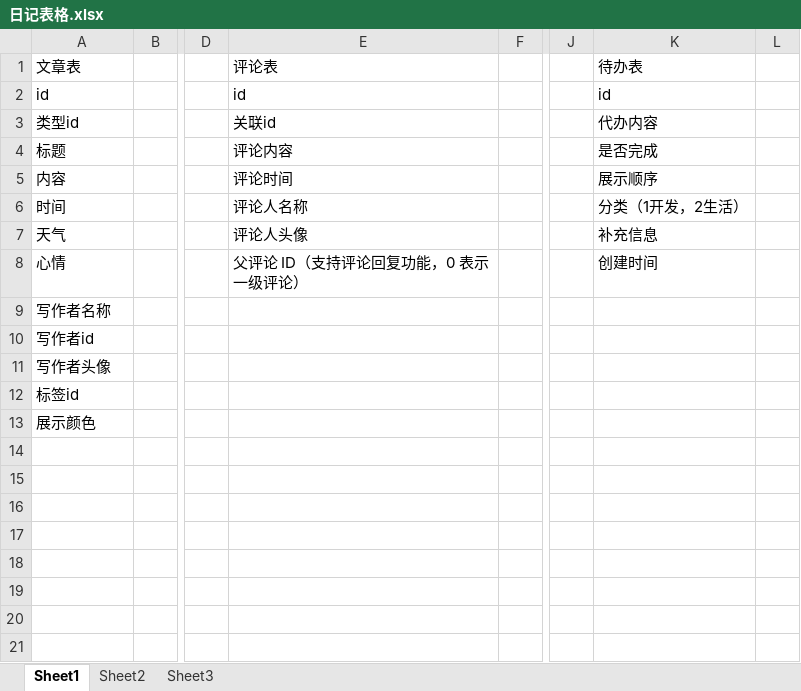
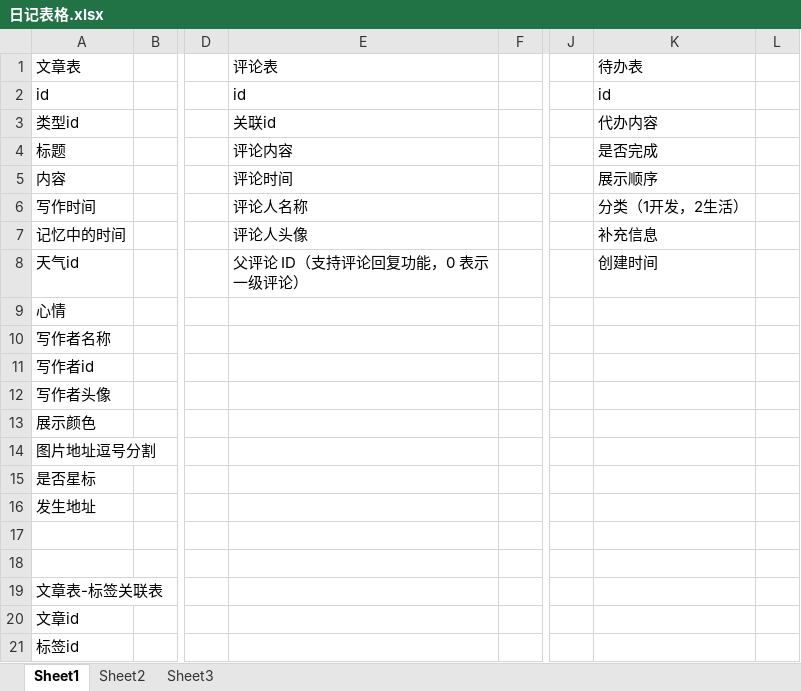
Before and after one commit to sd-xiaoZheng/myStep, an Excel workbook: doc/devNote/日记/日记表格.xlsx, sheet Sheet1, drawn as a sheet; only a part is shown, gaps mark what is left out; values as stored, in another font and other column widths than the file's, no borders; charts and pictures not drawn; addresses are those after the commit; rows hold the shown columns only; the diff names each change by its address in the sheet, - before the commit and + after, or states it on an @@ line.

```diff
--- a/doc/devNote/日记/日记表格.xlsx (sheet Sheet1)
+++ b/doc/devNote/日记/日记表格.xlsx (sheet Sheet1)
-A6 (文章表): 时间
+A6 (文章表): 写作时间
-A7 (文章表): 天气
+A7 (文章表): 记忆中的时间
+row 8: 天气id |  |  | 父评论 ID（支持评论回复功能，0 表示一级评论） |  |  | 创建时间
-E9 (评论表): 父评论 ID（支持评论回复功能，0 表示一级评论）
+E9 (评论表): (empty)
-K9 (待办表): 创建时间
+K9 (待办表): (empty)
+row 14: 图片地址逗号分割
+row 15: 是否星标
+row 16: 发生地址
+row 17: (empty)
+row 18: (empty)
+row 19: 文章表-标签关联表
+row 20: 文章id
```
Also changed, not shown: charts or pictures, 1 other file.
